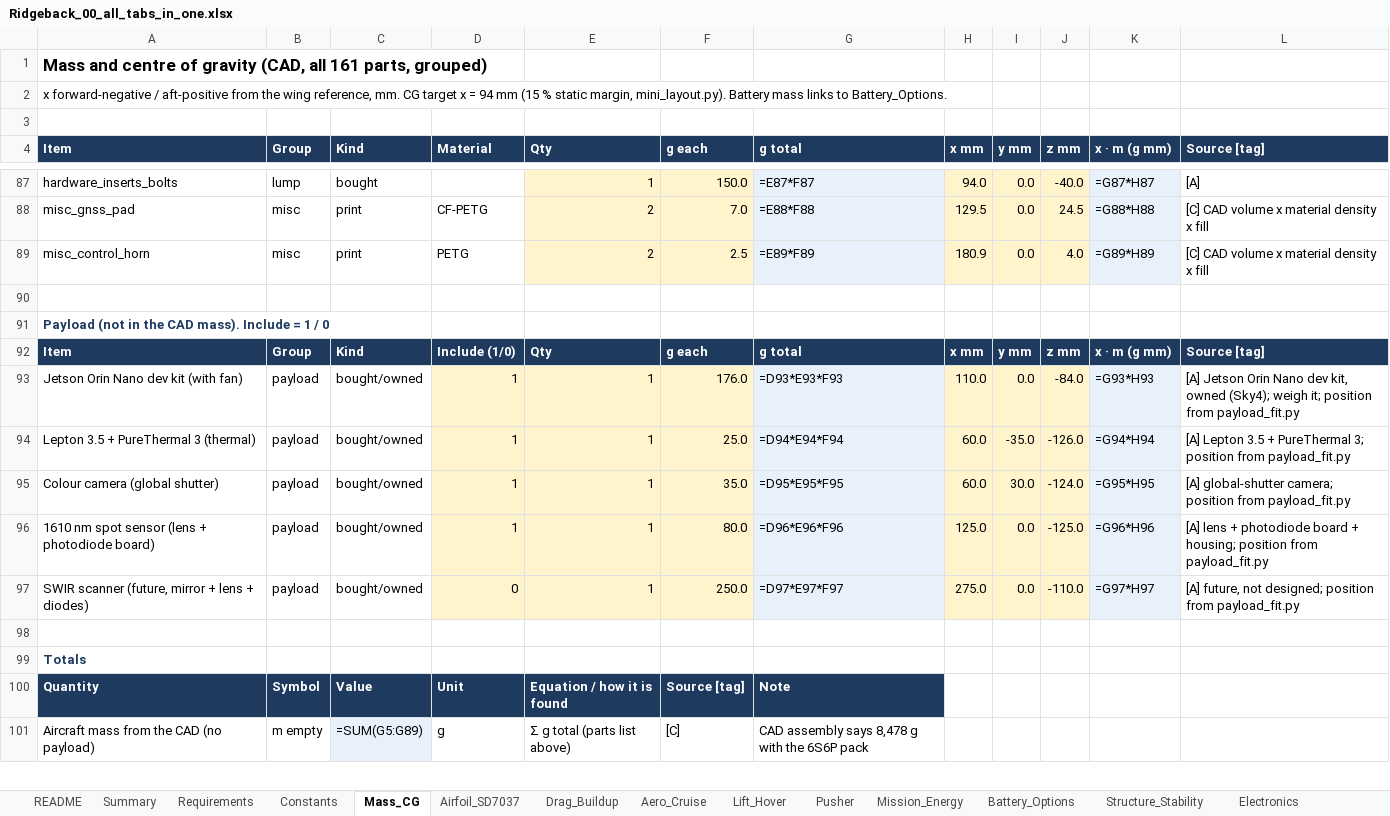
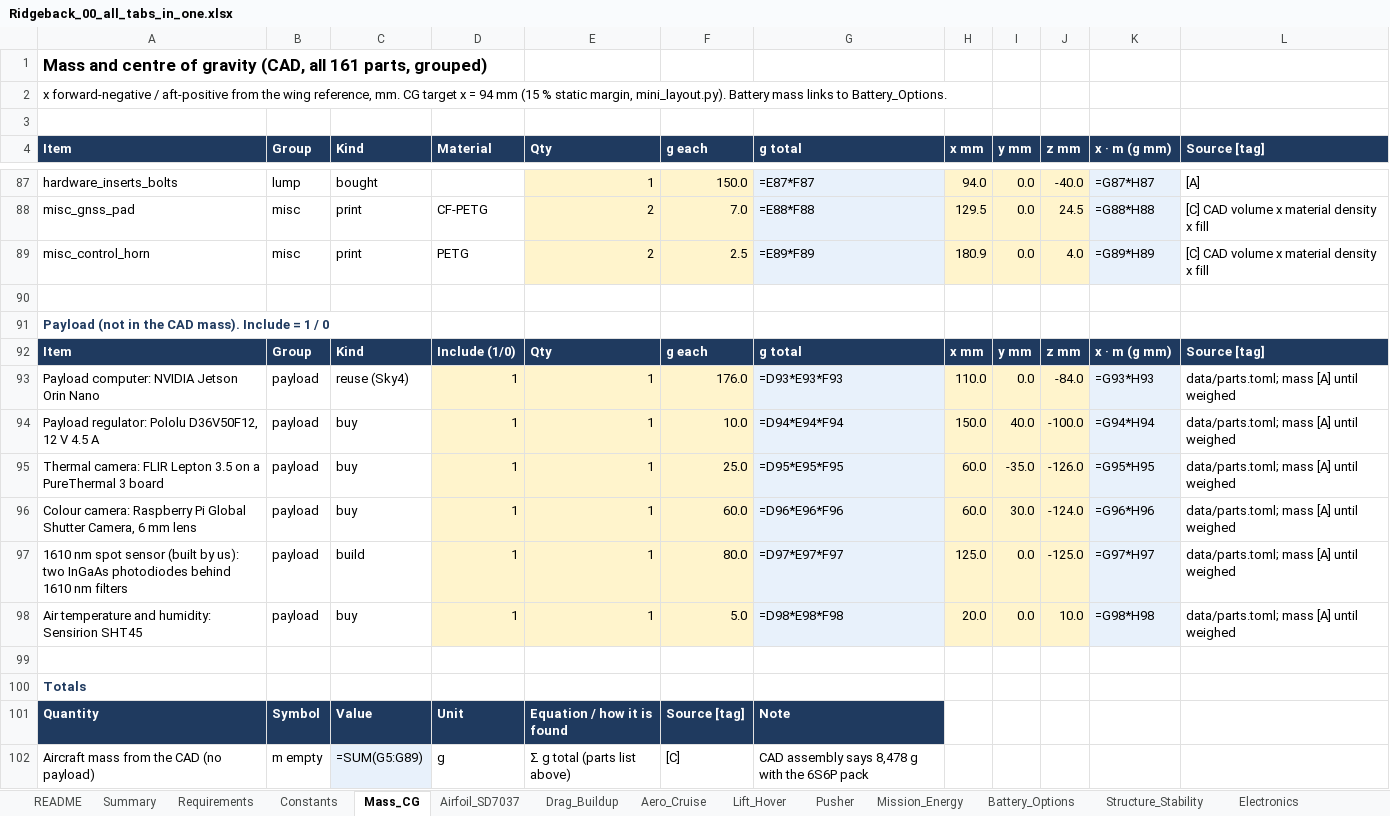
Before and after one commit to Stanford-SkyRunners/ridgeback-design, an Excel workbook: docs/sheets/Ridgeback_00_all_tabs_in_one.xlsx, sheet Mass_CG, drawn as a sheet; only a part is shown, gaps mark what is left out; values as stored, in another font and other column widths than the file's, no borders; formulas without a stored value are shown as written; removed rows and columns are numbered as before the commit, all else as after; the diff covers the shown part only; the diff names each change by its address in the sheet, - before the commit and + after, or states it on an @@ line.

Commit message:
Mission sensors: thermal camera, 1610 nm spot sensor, colour camera, air sensor, payload computer and regulator in parts, 3D, mass, power and cost; real part sizes shown and outlined

```diff
--- a/docs/sheets/Ridgeback_00_all_tabs_in_one.xlsx (sheet Mass_CG)
+++ b/docs/sheets/Ridgeback_00_all_tabs_in_one.xlsx (sheet Mass_CG)
-A93 (Item): Jetson Orin Nano dev kit (with fan)
+A93 (Item): Payload computer: NVIDIA Jetson Orin Nano
-C93 (Kind): bought/owned
+C93 (Kind): reuse (Sky4)
-L93 (Source [tag]): [A] Jetson Orin Nano dev kit, owned (Sky4); weigh it; position from payload_fit.py
+L93 (Source [tag]): data/parts.toml; mass [A] until weighed
+row 94: Payload regulator: Pololu D36V50F12, 12 V 4.5 A | payload | buy | 1 | 1 | 10.0 | =D94*E94*F94 | 150.0 | 40.0 | -100.0 | =G94*H94 | data/parts.toml; mass [A] until weighed
-A95 (Item): Lepton 3.5 + PureThermal 3 (thermal)
+A95 (Item): Thermal camera: FLIR Lepton 3.5 on a PureThermal 3 board
-C95:C96 (Kind): bought/owned
+C95:C96 (Kind): buy
-G95 (g total): =D94*E94*F94
+G95 (g total): =D95*E95*F95
-K95 (x · m (g mm)): =G94*H94
+K95 (x · m (g mm)): =G95*H95
-L95 (Source [tag]): [A] Lepton 3.5 + PureThermal 3; position from payload_fit.py
+L95 (Source [tag]): data/parts.toml; mass [A] until weighed
-A96 (Item): Colour camera (global shutter)
+A96 (Item): Colour camera: Raspberry Pi Global Shutter Camera, 6 mm lens
-F96 (g each): 35.0
+F96 (g each): 60.0
-G96 (g total): =D95*E95*F95
+G96 (g total): =D96*E96*F96
-K96 (x · m (g mm)): =G95*H95
+K96 (x · m (g mm)): =G96*H96
-L96 (Source [tag]): [A] global-shutter camera; position from payload_fit.py
+L96 (Source [tag]): data/parts.toml; mass [A] until weighed
-A97 (Item): …spot sensor (lens + photodiode board)
+A97 (Item): …spot sensor (built by us): two InGaAs photodiodes behind 1610 nm filters
-C97 (Kind): bought/owned
+C97 (Kind): build
-G97 (g total): =D96*E96*F96
+G97 (g total): =D97*E97*F97
-K97 (x · m (g mm)): =G96*H96
+K97 (x · m (g mm)): =G97*H97
-L97 (Source [tag]): [A] lens + photodiode board + housing; position from payload_fit.py
+L97 (Source [tag]): data/parts.toml; mass [A] until weighed
-row 97: SWIR scanner (future, mirror + lens + diodes) | payload | bought/owned | 0 | 1 | 250.0 | =D97*E97*F97 | 275.0 | 0.0 | -110.0 | =G97*H97 | [A] future, not designed; position from payload_fit.py
+row 98: Air temperature and humidity: Sensirion SHT45 | payload | buy | 1 | 1 | 5.0 | =D98*E98*F98 | 20.0 | 0.0 | 10.0 | =G98*H98 | data/parts.toml; mass [A] until weighed
```
Also changed, not shown: 6 edited cells elsewhere in this sheet, sheet BOM_Cost, sheet Aero_Cruise, sheet Mission_Energy, sheet Battery_Options, sheet Summary, sheet Pusher, 2 more sheets, docs/sheets/Ridgeback_01_Overview_Requirements_Decisions.xlsx, docs/sheets/Ridgeback_02_Mass_and_CG.xlsx, 18 other files.
